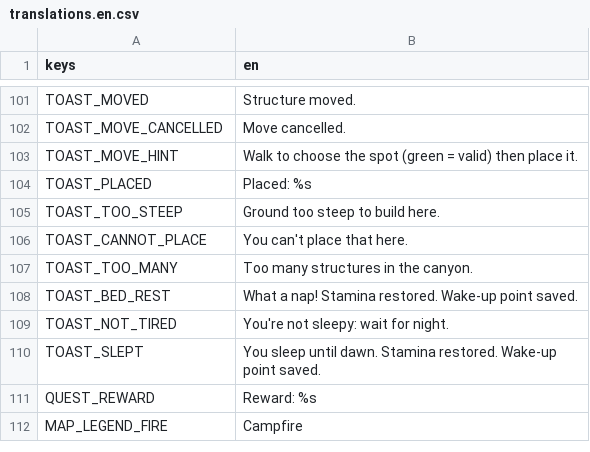
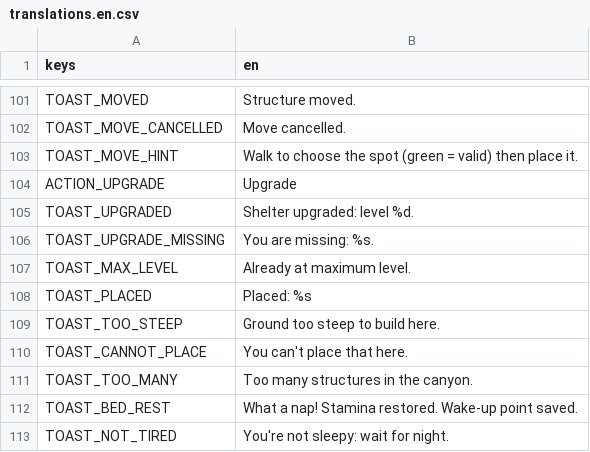
Before and after one commit to CharlieG42/ZimutAdventure, a CSV file: locales/translations.en.csv, drawn as a sheet; only a part is shown, gaps mark what is left out; the shorter side is filled out with more unchanged rows; the diff names each change by its address in the sheet, - before the commit and + after, or states it on an @@ line.

```diff
--- a/locales/translations.en.csv
+++ b/locales/translations.en.csv
+row 104: ACTION_UPGRADE | Upgrade
+row 105: TOAST_UPGRADED | Shelter upgraded: level %d.
+row 106: TOAST_UPGRADE_MISSING | You are missing: %s.
+row 107: TOAST_MAX_LEVEL | Already at maximum level.
```
Also changed, not shown: locales/translations.fr.csv, 7 other files.
